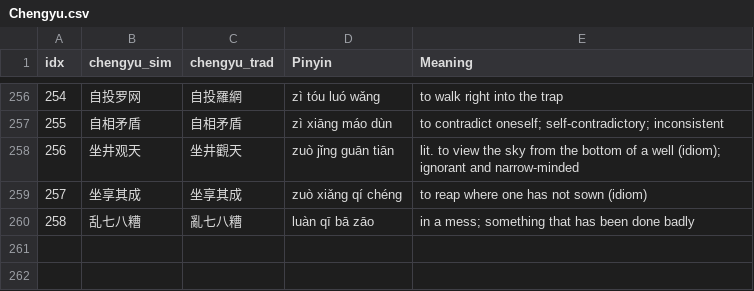
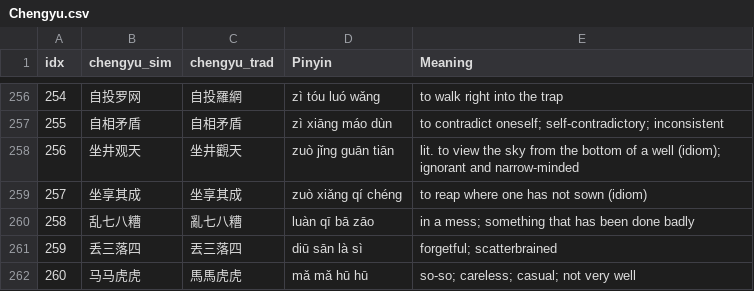
Before and after one commit to bz421/LanguageAnalyzer, a CSV file: server/Texts/Chengyu.csv, drawn as a sheet; only a part is shown, gaps mark what is left out.

```diff
--- a/server/Texts/Chengyu.csv
+++ b/server/Texts/Chengyu.csv
@@ -260 +260,3 @@ idx,chengyu_sim,chengyu_trad,Pinyin,Meaning
 258,乱七八糟,亂七八糟,luàn qī bā zāo,in a mess; something that has been done badly
+259,丢三落四,丟三落四,diū sān là sì,forgetful; scatterbrained
+260,马马虎虎,馬馬虎虎,mǎ mǎ hū hū,so-so; careless; casual; not very well
```
Also changed, not shown: 6 other files.
